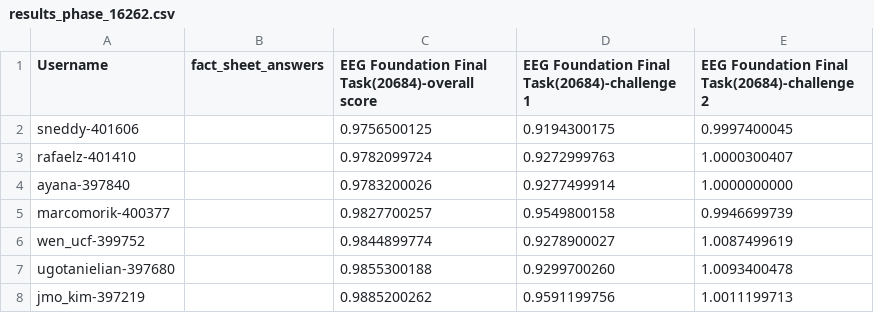
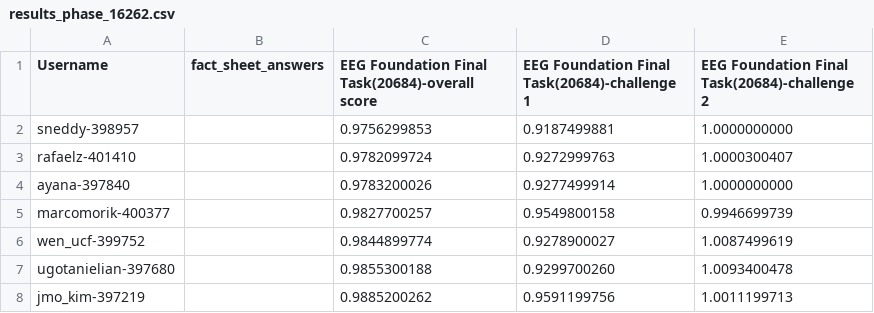
Before and after one commit to eeg2025/eeg2025.github.io, a CSV file: codabench_results/results_phase_16262.csv, drawn as a sheet; only a part is shown; removed rows and columns are numbered as before the commit, all else as after; the diff names each change by its address in the sheet, - before the commit and + after, or states it on an @@ line.

```diff
--- a/codabench_results/results_phase_16262.csv
+++ b/codabench_results/results_phase_16262.csv
-row 2: sneddy-401606 |  | 0.9756500125 | 0.9194300175 | 0.9997400045
+row 2: sneddy-398957 |  | 0.9756299853 | 0.9187499881 | 1.0000000000
```
Also changed, not shown: 5 other files.
